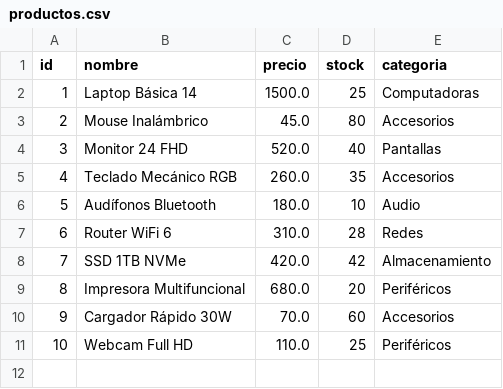
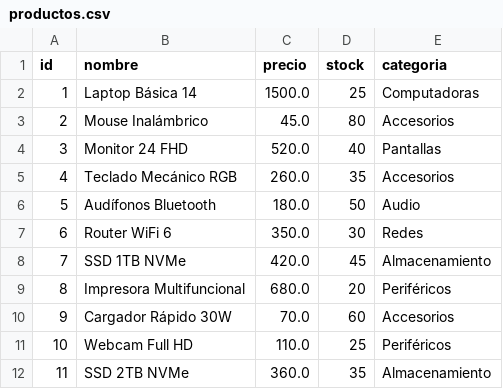
Before and after one commit to Miiichael6/laboratorio_integrador_2, a CSV file: tienda_electronicos/download/productos.csv, drawn as a sheet.

Commit message:
cambios

```diff
--- a/tienda_electronicos/download/productos.csv
+++ b/tienda_electronicos/download/productos.csv
@@ -5,5 +5,5 @@ id,nombre,precio,stock,categoria
 4,Teclado Mecánico RGB,260.0,35,Accesorios
-5,Audífonos Bluetooth,180.0,10,Audio
-6,Router WiFi 6,310.0,28,Redes
-7,SSD 1TB NVMe,420.0,42,Almacenamiento
+5,Audífonos Bluetooth,180.0,50,Audio
+6,Router WiFi 6,350.0,30,Redes
+7,SSD 1TB NVMe,420.0,45,Almacenamiento
 8,Impresora Multifuncional,680.0,20,Periféricos
@@ -11 +11,2 @@ id,nombre,precio,stock,categoria
 10,Webcam Full HD,110.0,25,Periféricos
+11,SSD 2TB NVMe,360.0,35,Almacenamiento
```
